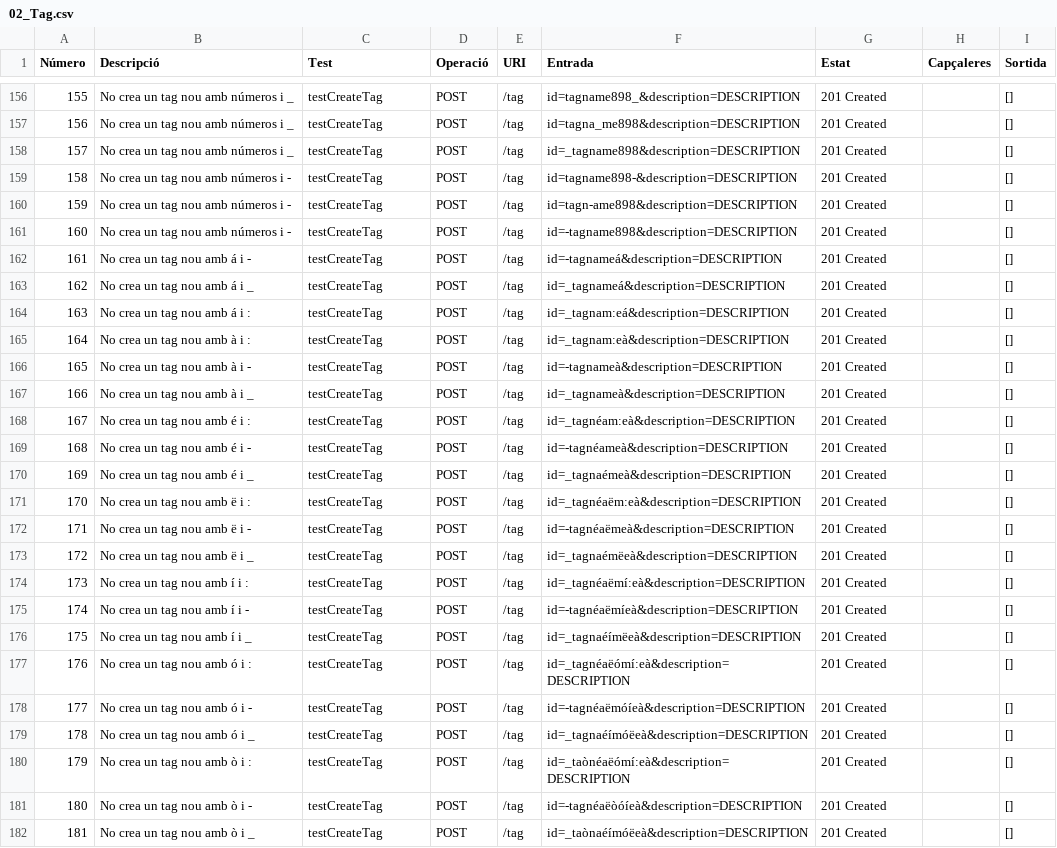
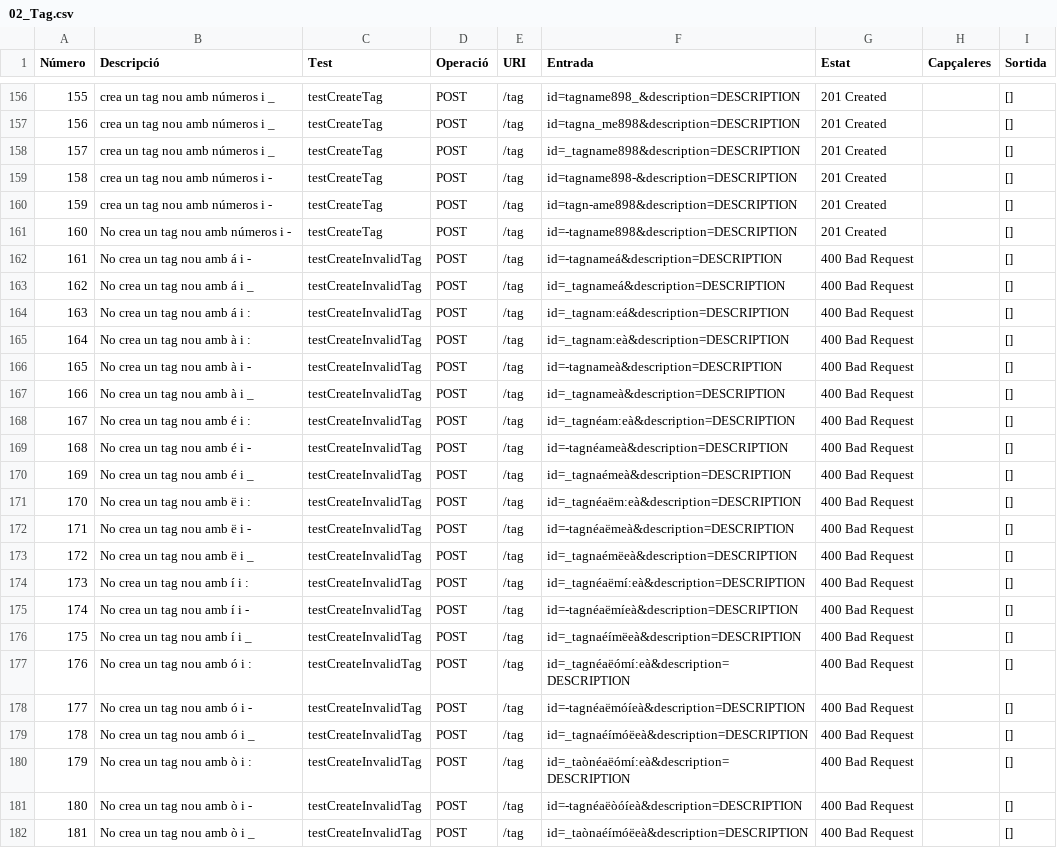
Before and after one commit to UPC/smeagol-perl, a CSV file: doc/api/02_Tag.csv, drawn as a sheet; only a part is shown, gaps mark what is left out; the diff covers the shown part only; the diff names each change by its address in the sheet, - before the commit and + after, or states it on an @@ line.

Commit message:
all tests pass, but still need work

```diff
--- a/doc/api/02_Tag.csv
+++ b/doc/api/02_Tag.csv
-B156:B158 (Descripció): No crea un tag nou amb números i _
+B156:B158 (Descripció): crea un tag nou amb números i _
-B159:B160 (Descripció): No crea un tag nou amb números i -
+B159:B160 (Descripció): crea un tag nou amb números i -
-C162:C182 (Test): testCreateTag
+C162:C182 (Test): testCreateInvalidTag
-G162:G182 (Estat): 201 Created
+G162:G182 (Estat): 400 Bad Request
```
Also changed, not shown: 80 edited cells elsewhere in this file, 3 other files.
